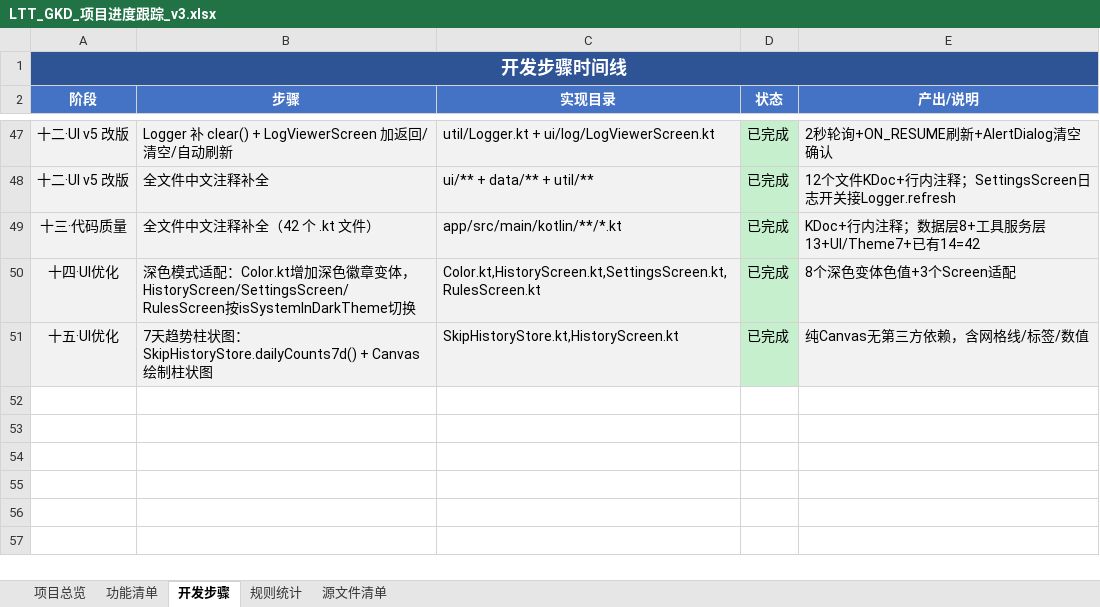
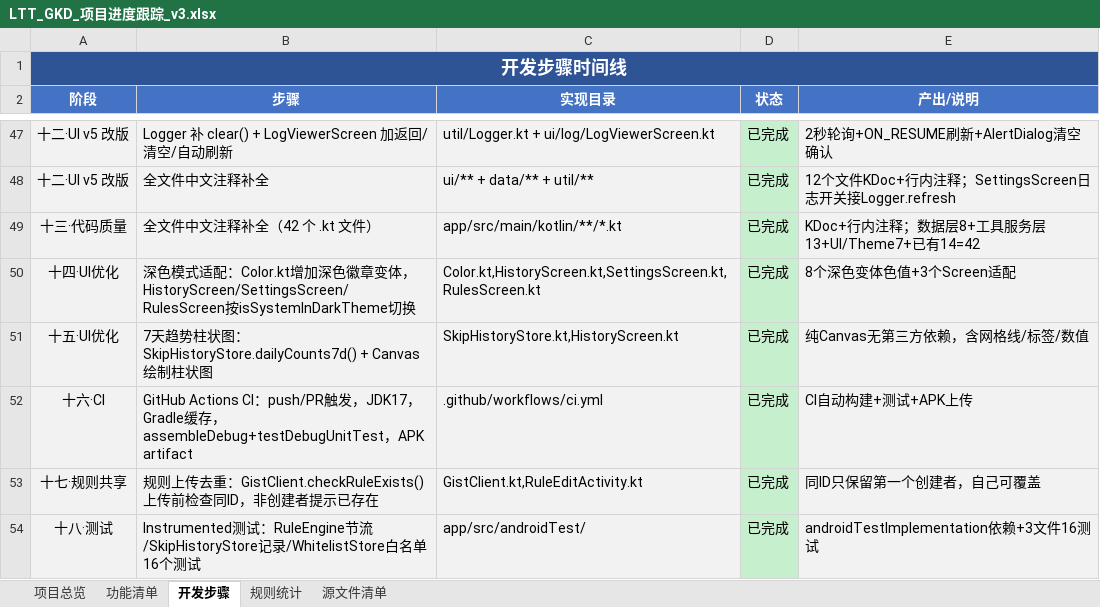
Before and after one commit to nillang/LTT_GKD, an Excel workbook: docs/LTT_GKD_项目进度跟踪_v3.xlsx, sheet 开发步骤, drawn as a sheet; only a part is shown, gaps mark what is left out; values as stored, in another font and other column widths than the file's, no borders; the diff names each change by its address in the sheet, - before the commit and + after, or states it on an @@ line.

```diff
--- a/docs/LTT_GKD_项目进度跟踪_v3.xlsx (sheet 开发步骤)
+++ b/docs/LTT_GKD_项目进度跟踪_v3.xlsx (sheet 开发步骤)
+row 52: 十六·CI | GitHub Actions CI：push/PR触发，JDK17，Gradle缓存，assembleDebug+testDebugUnitTest，APK artifact | .github/workflows/ci.yml | 已完成 | CI自动构建+测试+APK上传
+row 53: 十七·规则共享 | 规则上传去重：GistClient.checkRuleExists()上传前检查同ID，非创建者提示已存在 | GistClient.kt,RuleEditActivity.kt | 已完成 | 同ID只保留第一个创建者，自己可覆盖
+row 54: 十八·测试 | Instrumented测试：RuleEngine节流/SkipHistoryStore记录/WhitelistStore白名单 16个测试 | app/src/androidTest/ | 已完成 | androidTestImplementation依赖+3文件16测试
```
Also changed, not shown: sheet 功能清单, 5 other files.
